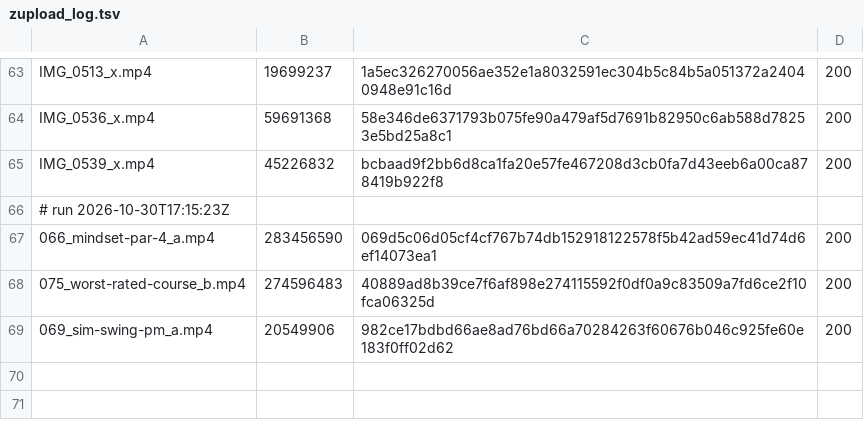
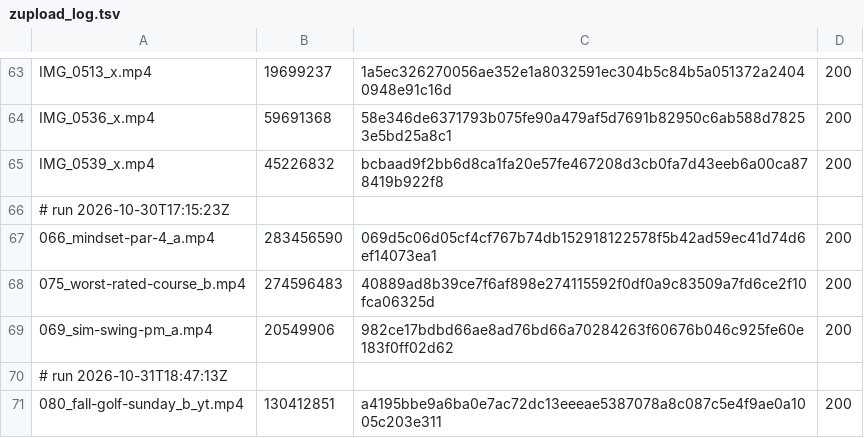
Before and after one commit to mack-fitz/clips, a TSV file: state/zupload_log.tsv, drawn as a sheet; only a part is shown, gaps mark what is left out.

```diff
--- a/state/zupload_log.tsv
+++ b/state/zupload_log.tsv
@@ -69 +69,3 @@ IMG_0539_x.mp4	45226832	bcbaad9f2bb6d8ca1fa20e57fe467208d3cb0fa7d43eeb6a00ca8784
 069_sim-swing-pm_a.mp4	20549906	982ce17bdbd66ae8ad76bd66a70284263f60676b046c925fe60e183f0ff02d62	200
+# run 2026-10-31T18:47:13Z
+080_fall-golf-sunday_b_yt.mp4	130412851	a4195bbe9a6ba0e7ac72dc13eeeae5387078a8c087c5e4f9ae0a1005c203e311	200
```
Also changed, not shown: 1 other file.
